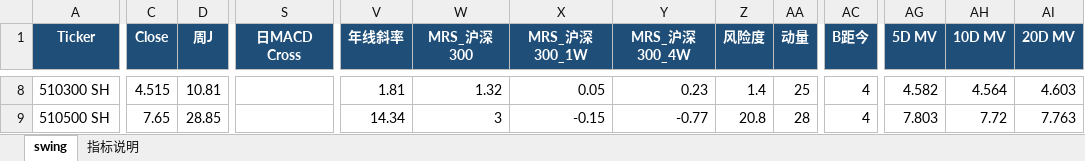
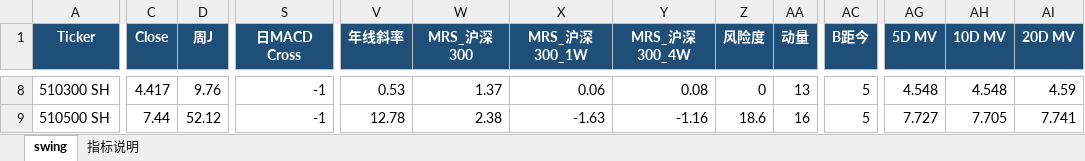
Before and after one commit to jibom/swing-pattern, an Excel workbook: ETF_Swing_Pattern.xlsx, sheet swing, drawn as a sheet; only a part is shown, gaps mark what is left out; values as stored, in another font and other column widths than the file's, no borders; the diff covers the shown part only; the diff names each change by its address in the sheet, - before the commit and + after, or states it on an @@ line.

```diff
--- a/ETF_Swing_Pattern.xlsx (sheet swing)
+++ b/ETF_Swing_Pattern.xlsx (sheet swing)
-C8 (Close): 4.515
+C8 (Close): 4.417
-D8 (周J): 10.81
+D8 (周J): 9.76
-S8:S9 (日MACD Cross): (empty)
+S8:S9 (日MACD Cross): -1
-V8 (年线斜率): 1.81
+V8 (年线斜率): 0.53
-W8 (MRS_沪深300): 1.32
+W8 (MRS_沪深300): 1.37
-X8 (MRS_沪深300_1W): 0.05
+X8 (MRS_沪深300_1W): 0.06
-Y8 (MRS_沪深300_4W): 0.23
+Y8 (MRS_沪深300_4W): 0.08
-Z8 (风险度): 1.4
+Z8 (风险度): 0
-AA8 (动量): 25
+AA8 (动量): 13
-AC8:AC9 (B距今): 4
+AC8:AC9 (B距今): 5
-AG8 (5D MV): 4.582
+AG8 (5D MV): 4.548
-AH8 (10D MV): 4.564
+AH8 (10D MV): 4.548
-AI8 (20D MV): 4.603
+AI8 (20D MV): 4.59
-C9 (Close): 7.65
+C9 (Close): 7.44
-D9 (周J): 28.85
+D9 (周J): 52.12
-V9 (年线斜率): 14.34
+V9 (年线斜率): 12.78
-W9 (MRS_沪深300): 3
+W9 (MRS_沪深300): 2.38
-X9 (MRS_沪深300_1W): -0.15
+X9 (MRS_沪深300_1W): -1.63
-Y9 (MRS_沪深300_4W): -0.77
+Y9 (MRS_沪深300_4W): -1.16
-Z9 (风险度): 20.8
+Z9 (风险度): 18.6
-AA9 (动量): 28
+AA9 (动量): 16
-AG9 (5D MV): 7.803
+AG9 (5D MV): 7.727
-AH9 (10D MV): 7.72
+AH9 (10D MV): 7.705
-AI9 (20D MV): 7.763
+AI9 (20D MV): 7.741
```
Also changed, not shown: 1 added row, 1 removed row and 595 edited cells elsewhere in this sheet, sheet 指标说明, A_Swing_Pattern.xlsx, HK_Swing_Pattern.xlsx, 1 other file.
